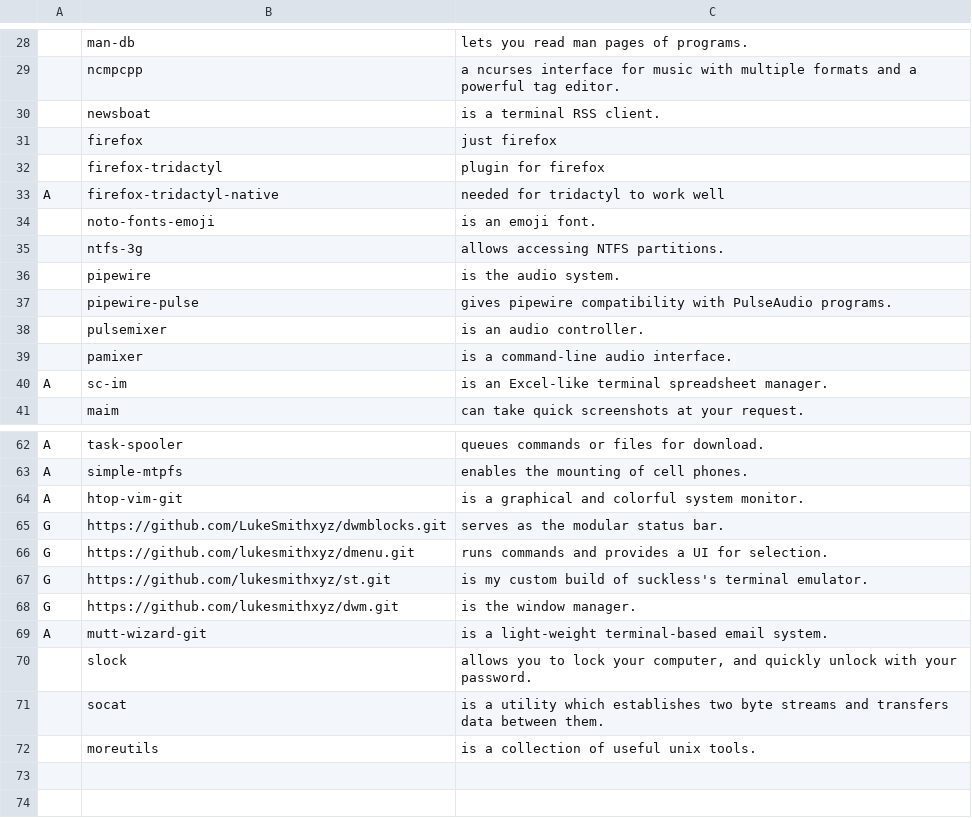
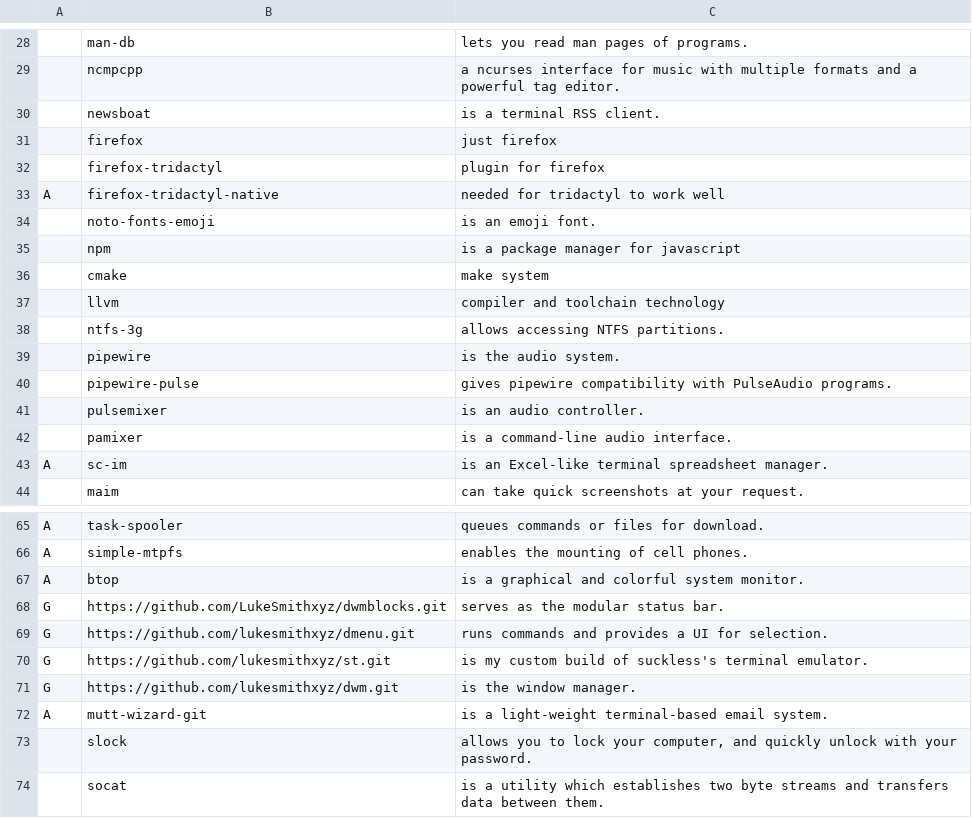
Before and after one commit to Soliprem/LARBS-fork, a CSV file: progs.csv, drawn as a sheet; only a part is shown, gaps mark what is left out; the shorter side is filled out with more unchanged rows.

Commit message:
new packages added

```diff
--- a/progs.csv
+++ b/progs.csv
@@ -34,2 +34,5 @@ A,firefox-tridactyl-native, "needed for tridactyl to work well"
 ,noto-fonts-emoji,"is an emoji font."
+,npm, "is a package manager for javascript"
+,cmake, "make system"
+,llvm, "compiler and toolchain technology"
 ,ntfs-3g,"allows accessing NTFS partitions."
@@ -63,3 +66,3 @@ A,task-spooler,"queues commands or files for download."
 A,simple-mtpfs,"enables the mounting of cell phones."
-A,htop-vim-git,"is a graphical and colorful system monitor."
+A,btop,"is a graphical and colorful system monitor."
 G,https://github.com/LukeSmithxyz/dwmblocks.git,"serves as the modular status bar."
```
